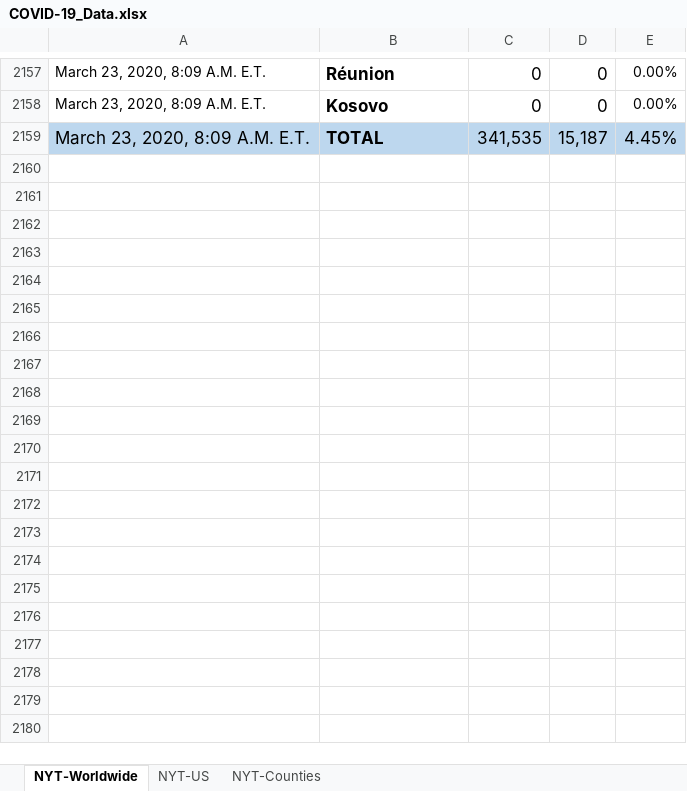
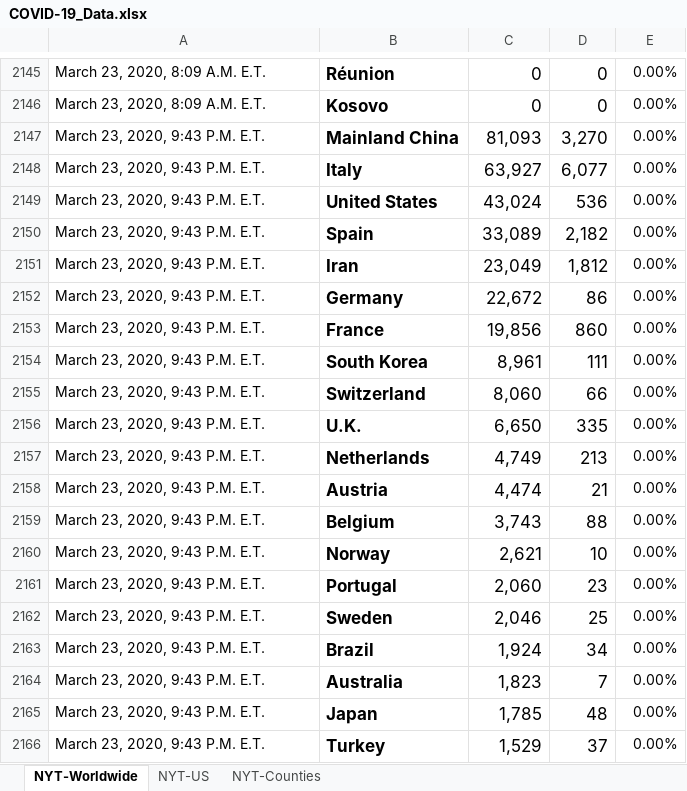
Before and after one commit to betsyrosalen/COVID-19_Data, an Excel workbook: COVID-19_Data.xlsx, sheet NYT-Worldwide, drawn as a sheet; only a part is shown, gaps mark what is left out; values as stored, in another font and other column widths than the file's, no borders; removed rows and columns are numbered as before the commit, all else as after; the diff covers the shown part only; the diff names each change by its address in the sheet, - before the commit and + after, or states it on an @@ line.

```diff
--- a/COVID-19_Data.xlsx (sheet NYT-Worldwide)
+++ b/COVID-19_Data.xlsx (sheet NYT-Worldwide)
-row 2159: March 23, 2020, 8:09 A.M. E.T. | TOTAL | 341,535 | 15,187 | 4.45%
+row 2147: March 23, 2020, 9:43 P.M. E.T. | Mainland China | 81,093 | 3,270 | 0.00%
+row 2148: March 23, 2020, 9:43 P.M. E.T. | Italy | 63,927 | 6,077 | 0.00%
+row 2149: March 23, 2020, 9:43 P.M. E.T. | United States | 43,024 | 536 | 0.00%
+row 2150: March 23, 2020, 9:43 P.M. E.T. | Spain | 33,089 | 2,182 | 0.00%
+row 2151: March 23, 2020, 9:43 P.M. E.T. | Iran | 23,049 | 1,812 | 0.00%
+row 2152: March 23, 2020, 9:43 P.M. E.T. | Germany | 22,672 | 86 | 0.00%
+row 2153: March 23, 2020, 9:43 P.M. E.T. | France | 19,856 | 860 | 0.00%
+row 2154: March 23, 2020, 9:43 P.M. E.T. | South Korea | 8,961 | 111 | 0.00%
+row 2155: March 23, 2020, 9:43 P.M. E.T. | Switzerland | 8,060 | 66 | 0.00%
+row 2156: March 23, 2020, 9:43 P.M. E.T. | U.K. | 6,650 | 335 | 0.00%
+row 2157: March 23, 2020, 9:43 P.M. E.T. | Netherlands | 4,749 | 213 | 0.00%
+row 2158: March 23, 2020, 9:43 P.M. E.T. | Austria | 4,474 | 21 | 0.00%
+row 2159: March 23, 2020, 9:43 P.M. E.T. | Belgium | 3,743 | 88 | 0.00%
+row 2160: March 23, 2020, 9:43 P.M. E.T. | Norway | 2,621 | 10 | 0.00%
+row 2161: March 23, 2020, 9:43 P.M. E.T. | Portugal | 2,060 | 23 | 0.00%
+row 2162: March 23, 2020, 9:43 P.M. E.T. | Sweden | 2,046 | 25 | 0.00%
+row 2163: March 23, 2020, 9:43 P.M. E.T. | Brazil | 1,924 | 34 | 0.00%
+row 2164: March 23, 2020, 9:43 P.M. E.T. | Australia | 1,823 | 7 | 0.00%
+row 2165: March 23, 2020, 9:43 P.M. E.T. | Japan | 1,785 | 48 | 0.00%
+row 2166: March 23, 2020, 9:43 P.M. E.T. | Turkey | 1,529 | 37 | 0.00%
```
Also changed, not shown: 349 added rows and 12 removed rows elsewhere in this sheet, sheet NYT-Counties, sheet NYT-US, formulas that keep their value, 3 other files.
